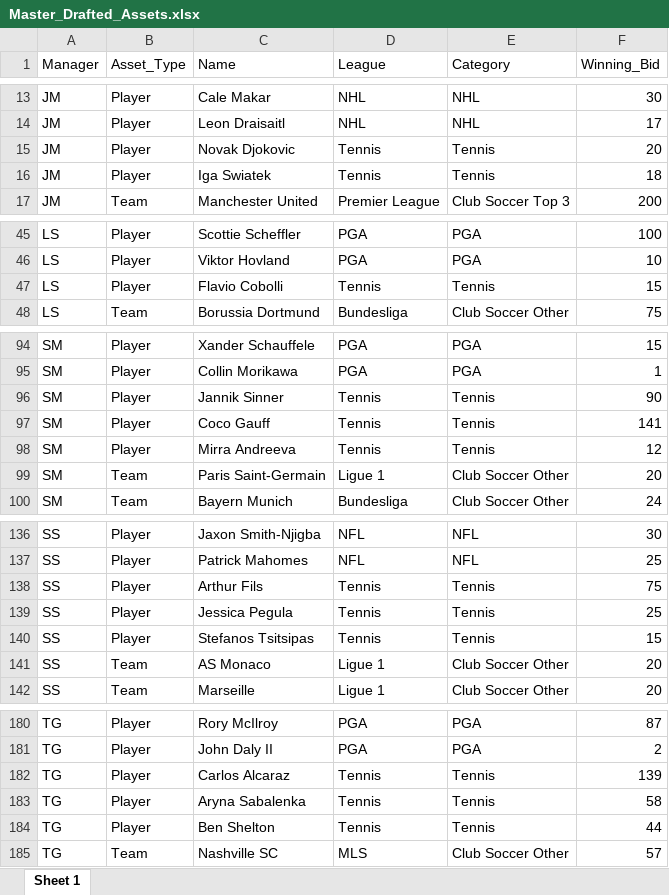
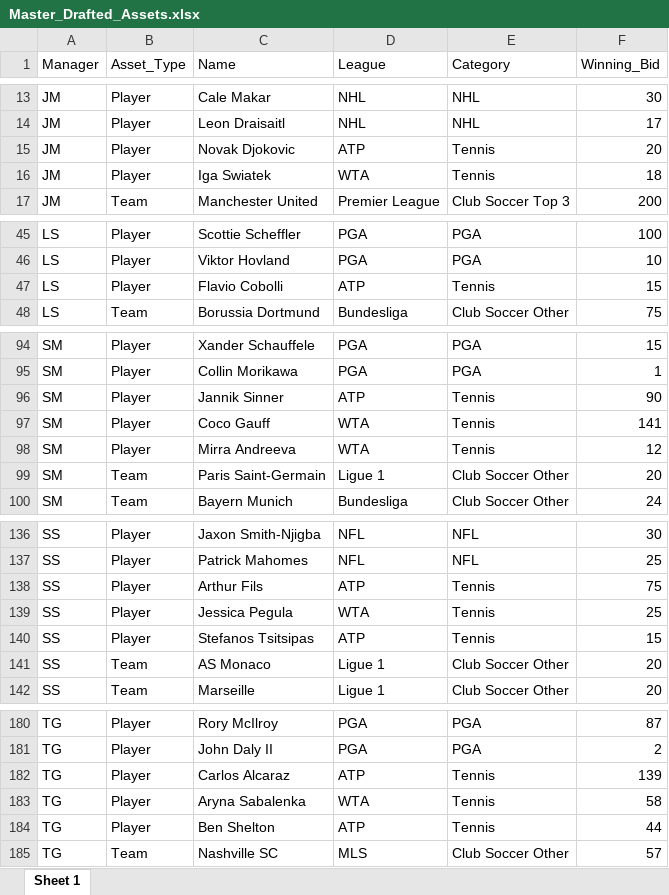
Before and after one commit to smeredith15/whul, an Excel workbook: Master_Drafted_Assets.xlsx, sheet Sheet 1, drawn as a sheet; only a part is shown, gaps mark what is left out; values as stored, in another font and other column widths than the file's, no borders; the diff names each change by its address in the sheet, - before the commit and + after, or states it on an @@ line.

Commit message:
Add files via upload

```diff
--- a/Master_Drafted_Assets.xlsx (sheet Sheet 1)
+++ b/Master_Drafted_Assets.xlsx (sheet Sheet 1)
-D15 (League): Tennis
+D15 (League): ATP
-D16 (League): Tennis
+D16 (League): WTA
-D47 (League): Tennis
+D47 (League): ATP
-D96 (League): Tennis
+D96 (League): ATP
-D97:D98 (League): Tennis
+D97:D98 (League): WTA
-D138 (League): Tennis
+D138 (League): ATP
-D139 (League): Tennis
+D139 (League): WTA
-D140 (League): Tennis
+D140 (League): ATP
-D182 (League): Tennis
+D182 (League): ATP
-D183 (League): Tennis
+D183 (League): WTA
-D184 (League): Tennis
+D184 (League): ATP
```
